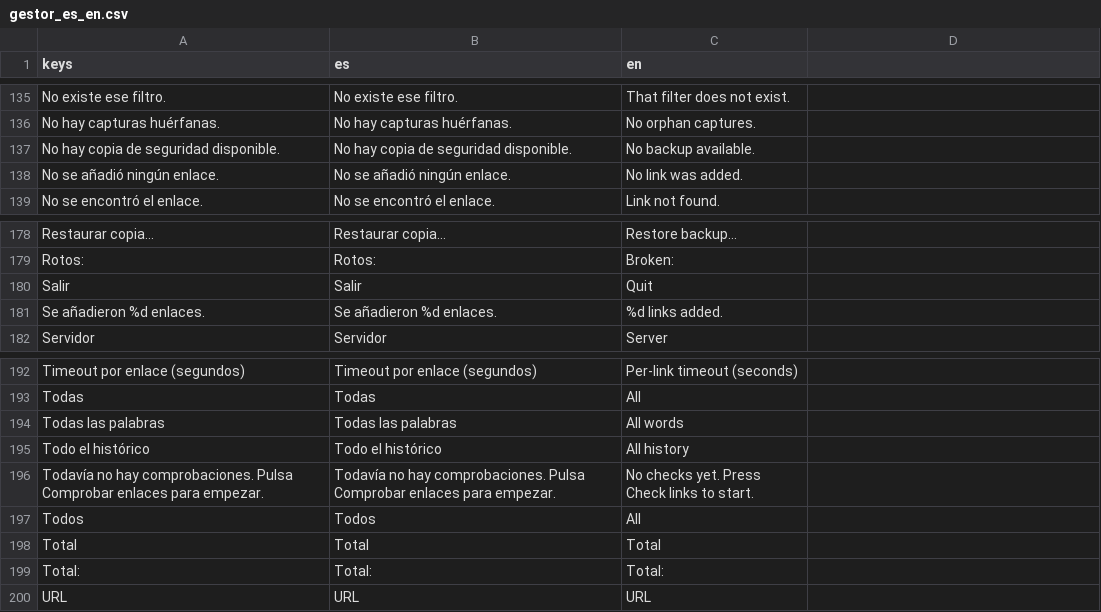
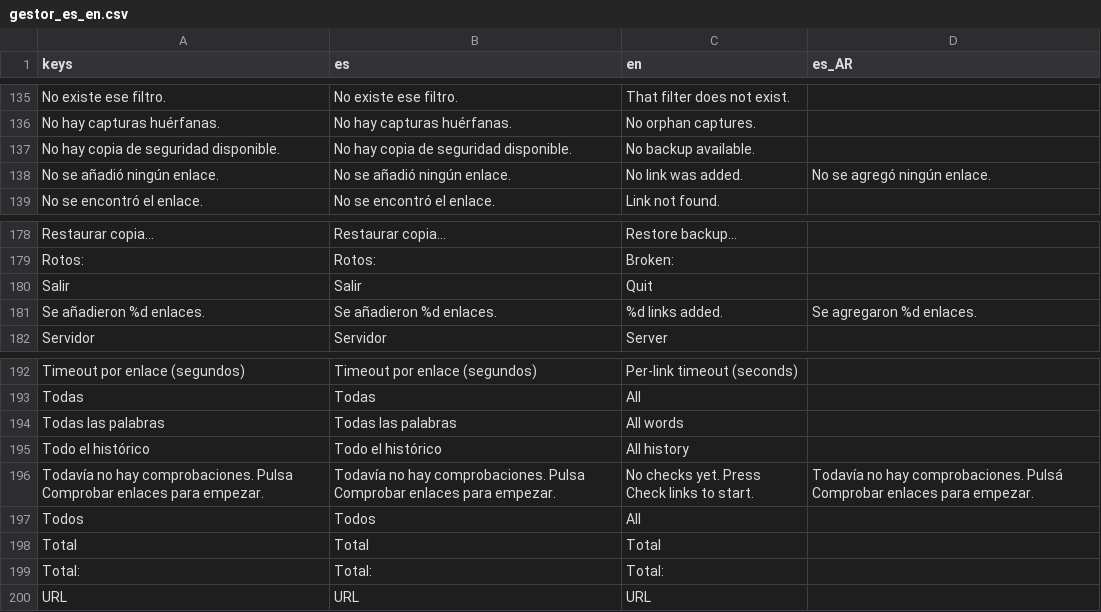
Before and after one commit to scorpio21/gestor-de-enlaces, a CSV file: locale/gestor_es_en.csv, drawn as a sheet; only a part is shown, gaps mark what is left out; the diff covers the shown part only.

```diff
--- a/locale/gestor_es_en.csv
+++ b/locale/gestor_es_en.csv
@@ -1 +1 @@
-keys,es,en
+keys,es,en,es_AR
@@ -137,3 +137,3 @@ No hay capturas huérfanas.,No hay capturas huérfanas.,No orphan captures.
 No hay copia de seguridad disponible.,No hay copia de seguridad disponible.,No backup available.
-No se añadió ningún enlace.,No se añadió ningún enlace.,No link was added.
+No se añadió ningún enlace.,No se añadió ningún enlace.,No link was added.,No se agregó ningún enlace.
 No se encontró el enlace.,No se encontró el enlace.,Link not found.
@@ -180,3 +180,3 @@ Rotos:,Rotos:,Broken:
 Salir,Salir,Quit
-Se añadieron %d enlaces.,Se añadieron %d enlaces.,%d links added.
+Se añadieron %d enlaces.,Se añadieron %d enlaces.,%d links added.,Se agregaron %d enlaces.
 Servidor,Servidor,Server
@@ -195,3 +195,3 @@ Todas las palabras,Todas las palabras,All words
 Todo el histórico,Todo el histórico,All history
-Todavía no hay comprobaciones. Pulsa Comprobar enlaces para empezar.,Todavía no hay comprobaciones. Pulsa Comprobar enlaces para empezar.,No checks yet. Press Check links to start.
+Todavía no hay comprobaciones. Pulsa Comprobar enlaces para empezar.,Todavía no hay comprobaciones. Pulsa Comprobar enlaces para empezar.,No checks yet. Press Check links to start.,Todavía no hay comprobaciones. Pulsá Comprobar enlaces para empezar.
 Todos,Todos,All
```
Also changed, not shown: 10 edited cells elsewhere in this file, 12 other files.
